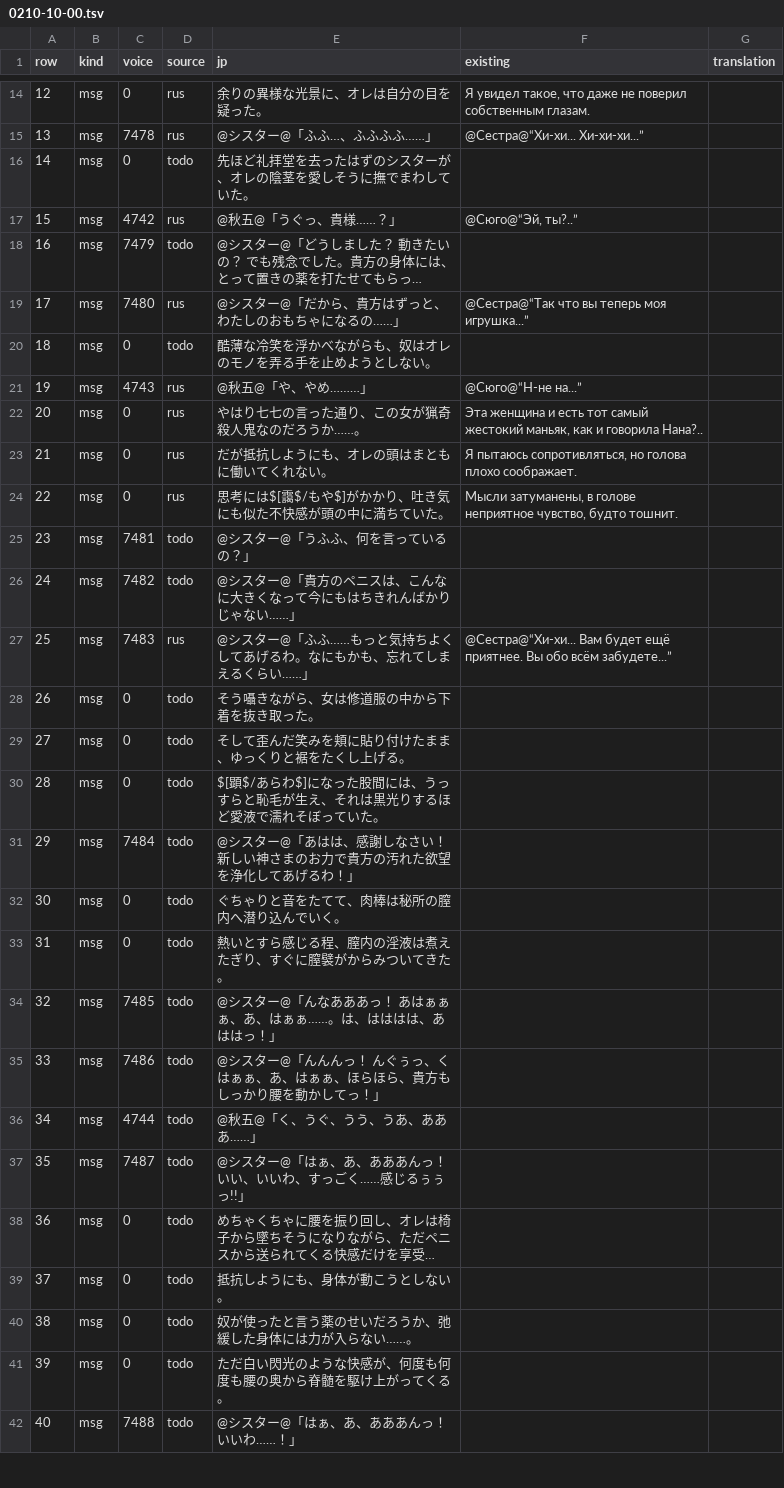
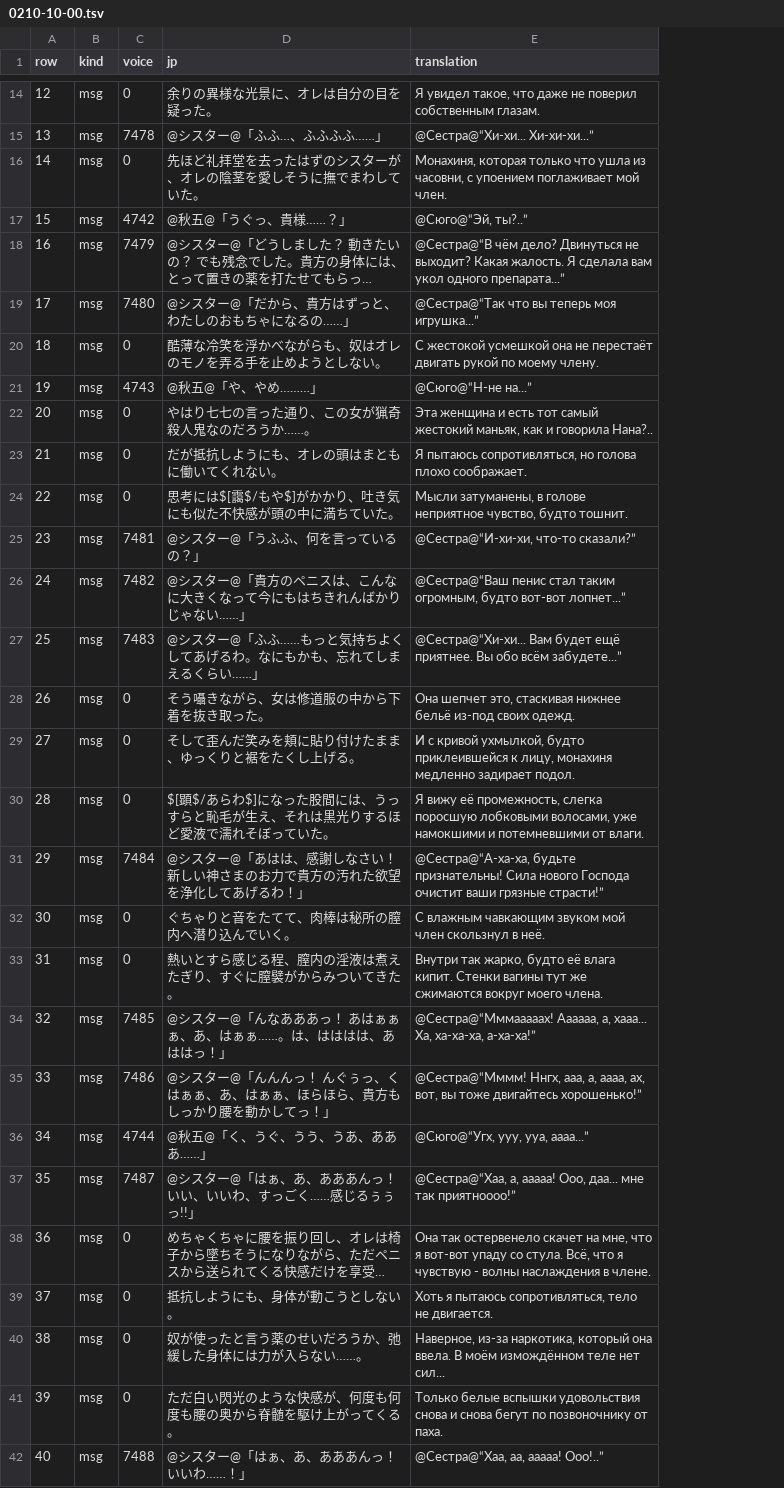
Before and after one commit to MrSago/Cartagra-H-Patch, a TSV file: languages/ru/translation/0210-10-00.tsv, drawn as a sheet; only a part is shown, gaps mark what is left out; long unchanged cells end in …; removed rows and columns are numbered as before the commit, all else as after; the diff covers the shown part only; the diff names each change by its address in the sheet, - before the commit and + after, or states it on an @@ line.

```diff
--- a/languages/ru/translation/0210-10-00.tsv
+++ b/languages/ru/translation/0210-10-00.tsv
-column D (source), rows 14-42: rus | rus | todo | rus | todo | rus | todo | rus | rus | rus | rus | todo | todo | rus | todo | todo | todo | todo | todo | todo | todo | todo | todo | todo | todo | todo | todo | todo | todo
-column G (translation), empty
-E1: existing
+E1: translation
-E16 (translation): (empty)
+E16 (translation): Монахиня, которая только что ушла из часовни, с упоением поглаживает мой член.
-E18 (translation): (empty)
+E18 (translation): @Сестра@“В чём дело? Двинуться не выходит? Какая жалость. Я сделала вам укол одного препарата...”
-E20 (translation): (empty)
+E20 (translation): С жестокой усмешкой она не перестаёт двигать рукой по моему члену.
-E25 (translation): (empty)
+E25 (translation): @Сестра@“И-хи-хи, что-то сказали?”
-E26 (translation): (empty)
+E26 (translation): @Сестра@“Ваш пенис стал таким огромным, будто вот-вот лопнет...”
-E28 (translation): (empty)
+E28 (translation): Она шепчет это, стаскивая нижнее бельё из-под своих одежд.
-E29 (translation): (empty)
+E29 (translation): И с кривой ухмылкой, будто приклеившейся к лицу, монахиня медленно задирает подол.
-E30 (translation): (empty)
+E30 (translation): Я вижу её промежность, слегка поросшую лобковыми волосами, уже намокшими и потемневшими от влаги.
-E31 (translation): (empty)
+E31 (translation): @Сестра@“А-ха-ха, будьте признательны! Сила нового Господа очистит ваши грязные страсти!”
-E32 (translation): (empty)
+E32 (translation): С влажным чавкающим звуком мой член скользнул в неё.
-E33 (translation): (empty)
+E33 (translation): Внутри так жарко, будто её влага кипит. Стенки вагины тут же сжимаются вокруг моего члена.
-E34 (translation): (empty)
+E34 (translation): @Сестра@“Мммааааах! Аааааа, а, хааа... Ха, ха-ха-ха, а-ха-ха!”
-E35 (translation): (empty)
+E35 (translation): @Сестра@“Мммм! Ннгх, ааа, а, аааа, ах, вот, вы тоже двигайтесь хорошенько!”
-E36 (translation): (empty)
+E36 (translation): @Сюго@“Угх, ууу, ууа, аааа...”
-E37 (translation): (empty)
+E37 (translation): @Сестра@“Хаа, а, ааааа! Ооо, даа... мне так приятноооо!”
-E38 (translation): (empty)
+E38 (translation): Она так остервенело скачет на мне, что я вот-вот упаду со стула. Всё, что я чувствую - волны наслаждения в члене.
-E39 (translation): (empty)
+E39 (translation): Хоть я пытаюсь сопротивляться, тело не двигается.
-E40 (translation): (empty)
+E40 (translation): Наверное, из-за наркотика, который она ввела. В моём измождённом теле нет сил...
-E41 (translation): (empty)
+E41 (translation): Только белые вспышки удовольствия снова и снова бегут по позвоночнику от паха.
-E42 (translation): (empty)
+E42 (translation): @Сестра@“Хаа, аа, ааааа! Ооо!..”
```
Also changed, not shown: 28 edited cells elsewhere in this file, languages/_original/0207-13-03H.tsv, languages/_original/0214-05-00.tsv, 55 other files.
